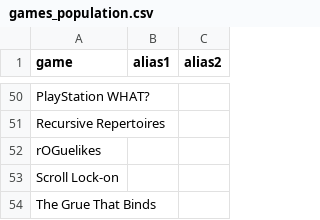
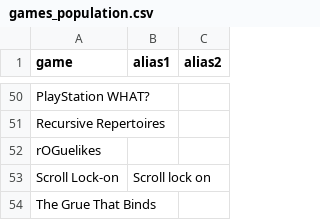
Before and after one commit to sporeprince/tildes-cga, a CSV file: games_population.csv, drawn as a sheet; only a part is shown, gaps mark what is left out.

Commit message:
Added Scroll lock on alias

```diff
--- a/games_population.csv
+++ b/games_population.csv
@@ -52,3 +52,3 @@ Recursive Repertoires
 rOGuelikes		
-Scroll Lock-on		
+Scroll Lock-on	Scroll lock on	
 The Grue That Binds		
```
